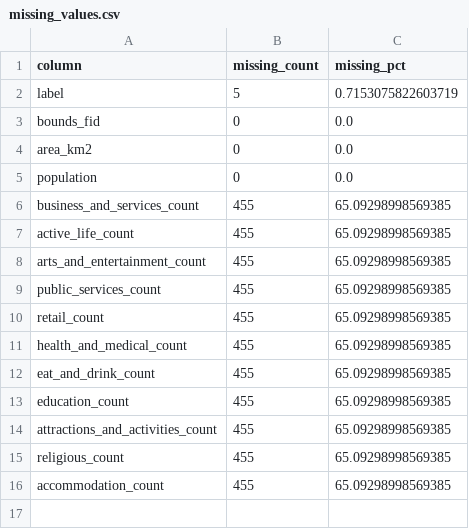
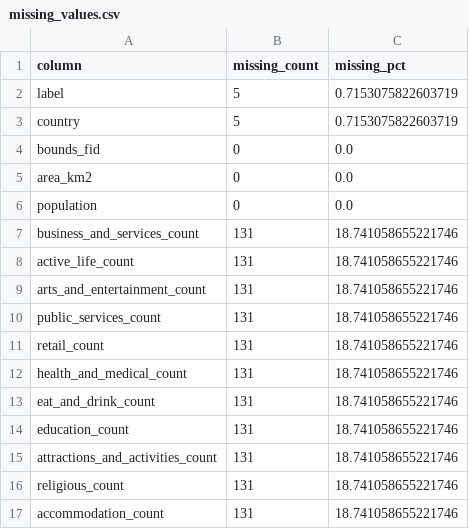
Before and after one commit to UCL/t2e-soar, a CSV file: src/analysis/output/eda/missing_values.csv, drawn as a sheet.

```diff
--- a/src/analysis/output/eda/missing_values.csv
+++ b/src/analysis/output/eda/missing_values.csv
@@ -2,2 +2,3 @@ column,missing_count,missing_pct
 label,5,0.7153075822603719
+country,5,0.7153075822603719
 bounds_fid,0,0.0
@@ -5,12 +6,12 @@ area_km2,0,0.0
 population,0,0.0
-business_and_services_count,455,65.09298998569385
-active_life_count,455,65.09298998569385
-arts_and_entertainment_count,455,65.09298998569385
-public_services_count,455,65.09298998569385
-retail_count,455,65.09298998569385
-health_and_medical_count,455,65.09298998569385
-eat_and_drink_count,455,65.09298998569385
-education_count,455,65.09298998569385
-attractions_and_activities_count,455,65.09298998569385
-religious_count,455,65.09298998569385
-accommodation_count,455,65.09298998569385
+business_and_services_count,131,18.741058655221746
+active_life_count,131,18.741058655221746
+arts_and_entertainment_count,131,18.741058655221746
+public_services_count,131,18.741058655221746
+retail_count,131,18.741058655221746
+health_and_medical_count,131,18.741058655221746
+eat_and_drink_count,131,18.741058655221746
+education_count,131,18.741058655221746
+attractions_and_activities_count,131,18.741058655221746
+religious_count,131,18.741058655221746
+accommodation_count,131,18.741058655221746
```
Also changed, not shown: src/analysis/output/bottom_50_cities.csv, src/analysis/output/eda/descriptive_statistics.csv, 39 other files.
